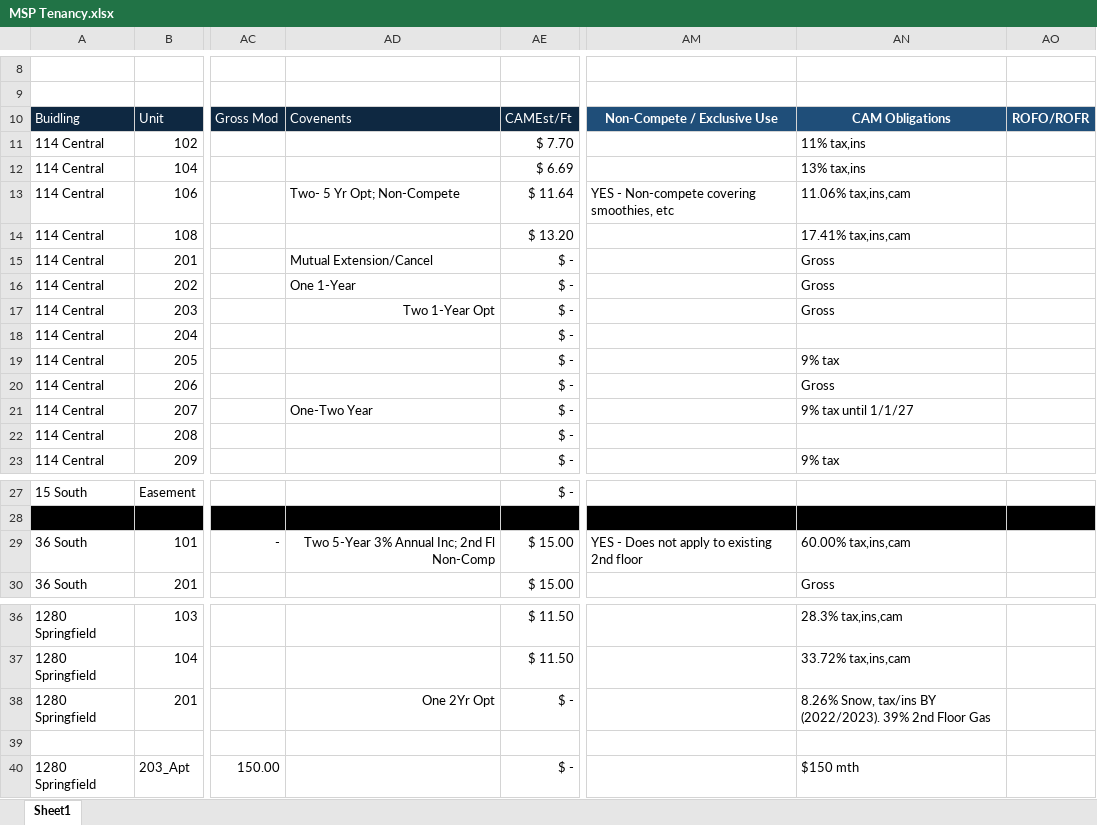
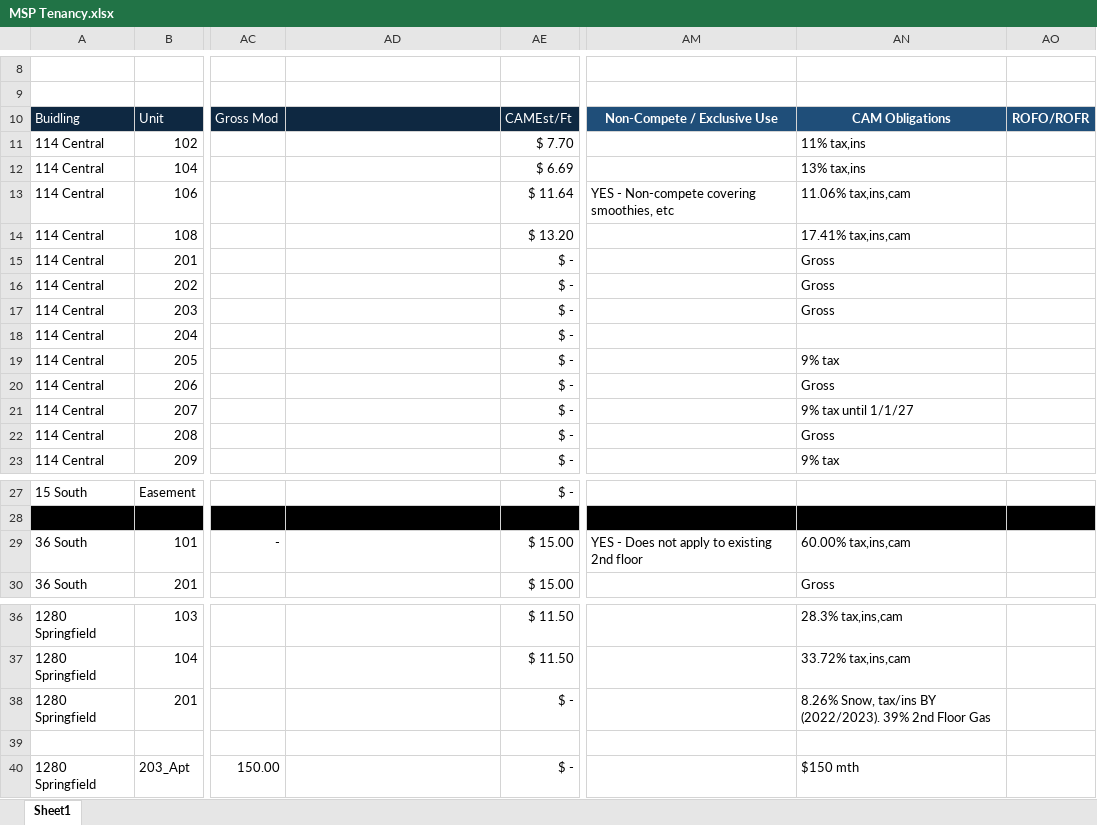
Before and after one commit to asollog61/msp-dashboard, an Excel workbook: data/MSP Tenancy.xlsx, sheet Sheet1, drawn as a sheet; only a part is shown, gaps mark what is left out; values as stored, in another font and other column widths than the file's, no borders; the diff names each change by its address in the sheet, - before the commit and + after, or states it on an @@ line.

```diff
--- a/data/MSP Tenancy.xlsx (sheet Sheet1)
+++ b/data/MSP Tenancy.xlsx (sheet Sheet1)
-AD10: Covenents
+AD10: (empty)
-AD13: Two- 5 Yr Opt; Non-Compete
+AD13: (empty)
-AD15: Mutual Extension/Cancel
+AD15: (empty)
-AD16: One 1-Year
+AD16: (empty)
-AD17: Two 1-Year Opt
+AD17: (empty)
-AD21: One-Two Year
+AD21: (empty)
-AN22: (empty)
+AN22: Gross
-AD29: Two 5-Year 3% Annual Inc; 2nd Fl Non-Comp
+AD29: (empty)
-AD38: One 2Yr Opt
+AD38: (empty)
```
Also changed, not shown: 1 other file.
